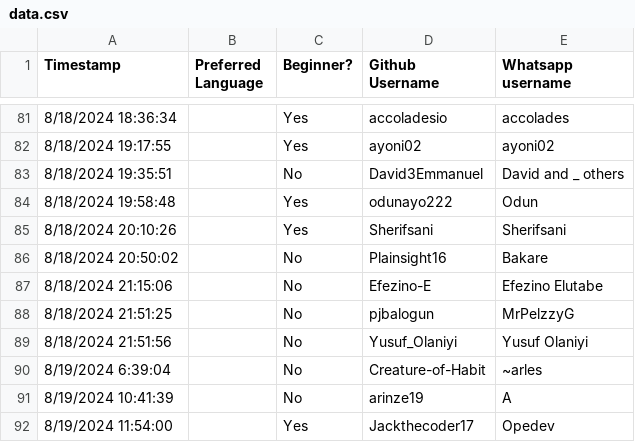
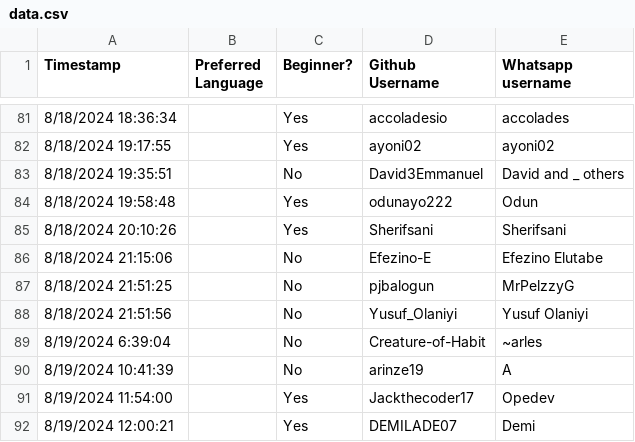
Before and after one commit to Curiouspaul1/MockCallPairer, a CSV file: data.csv, drawn as a sheet; only a part is shown, gaps mark what is left out; the shorter side is filled out with more unchanged rows.

Commit message:
updates

```diff
--- a/data.csv
+++ b/data.csv
@@ -85,3 +85,2 @@ Timestamp,Preferred Language,Beginner?,Github Username,Whatsapp username
 8/18/2024 20:10:26,,Yes,Sherifsani,Sherifsani
-8/18/2024 20:50:02,,No,Plainsight16,Bakare
 8/18/2024 21:15:06,,No,Efezino-E,Efezino Elutabe
```
